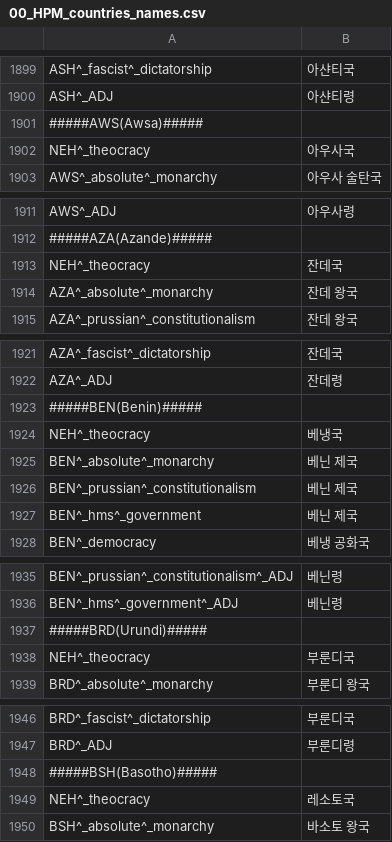
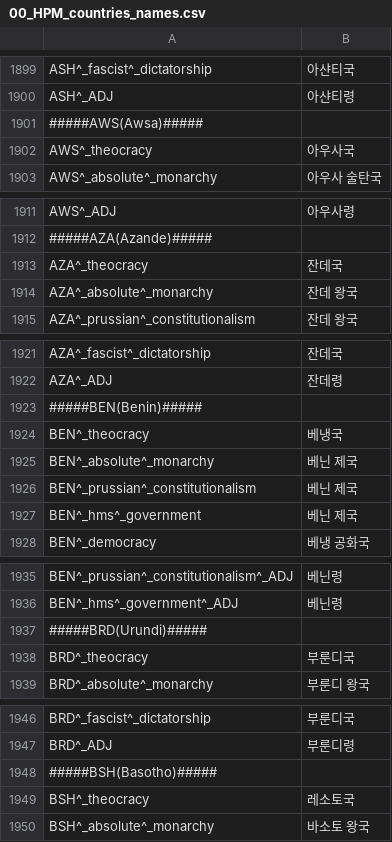
Before and after one commit to kimjeon-il/-Historical-Project-Mod-Korean-Patch, a CSV file: localisation/00_HPM_countries_names.csv, drawn as a sheet; only a part is shown, gaps mark what is left out; the diff covers the shown part only.

```diff
--- a/localisation/00_HPM_countries_names.csv
+++ b/localisation/00_HPM_countries_names.csv
@@ -1901,3 +1901,3 @@ ASH^_ADJ;아샨티령;;;;;;;;;;;;;;
 #####AWS(Awsa)#####
-NEH^_theocracy;아우사국;;;;;;;;;;;;;;
+AWS^_theocracy;아우사국;;;;;;;;;;;;;;
 AWS^_absolute^_monarchy;아우사 술탄국;;;;;;;;;;;;;
@@ -1912,3 +1912,3 @@ AWS^_ADJ;아우사령;;;;;;;;;;;;;;
 #####AZA(Azande)#####
-NEH^_theocracy;잔데국;;;;;;;;;;;;;;
+AZA^_theocracy;잔데국;;;;;;;;;;;;;;
 AZA^_absolute^_monarchy;잔데 왕국;;;;;;;;;;;;;
@@ -1923,3 +1923,3 @@ AZA^_ADJ;잔데령;;;;;;;;;;;;;;
 #####BEN(Benin)#####
-NEH^_theocracy;베냉국;;;;;;;;;;;;;;
+BEN^_theocracy;베냉국;;;;;;;;;;;;;;
 BEN^_absolute^_monarchy;베닌 제국;;;;;;;;;;;;;
@@ -1937,3 +1937,3 @@ BEN^_hms^_government^_ADJ;베닌령;;;;;;;;;;;;;
 #####BRD(Urundi)#####
-NEH^_theocracy;부룬디국;;;;;;;;;;;;;;
+BRD^_theocracy;부룬디국;;;;;;;;;;;;;;
 BRD^_absolute^_monarchy;부룬디 왕국;;;;;;;;;;;;;
@@ -1948,3 +1948,3 @@ BRD^_ADJ;부룬디령;;;;;;;;;;;;;;
 #####BSH(Basotho)#####
-NEH^_theocracy;레소토국;;;;;;;;;;;;;;
+BSH^_theocracy;레소토국;;;;;;;;;;;;;;
 BSH^_absolute^_monarchy;바소토 왕국;;;;;;;;;;;;;
```
Also changed, not shown: 13 edited cells elsewhere in this file.
